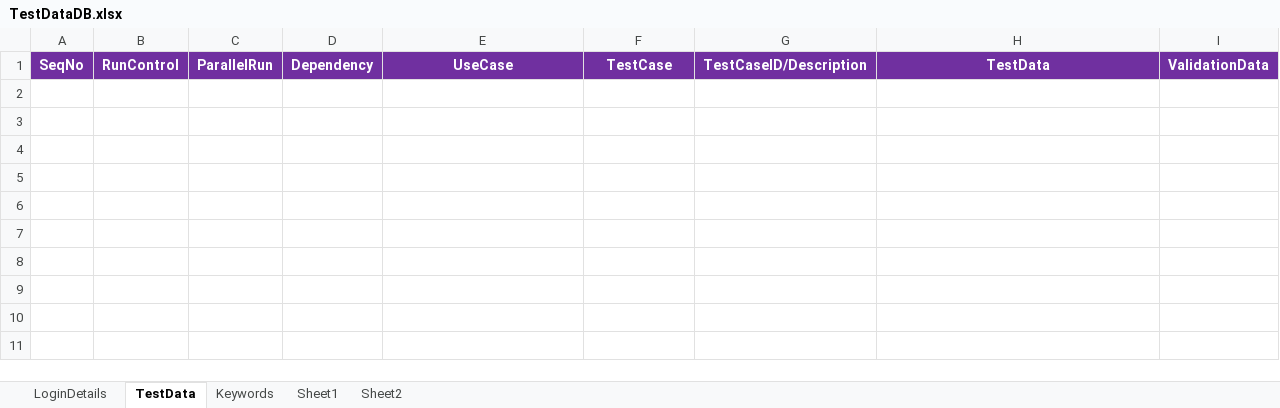
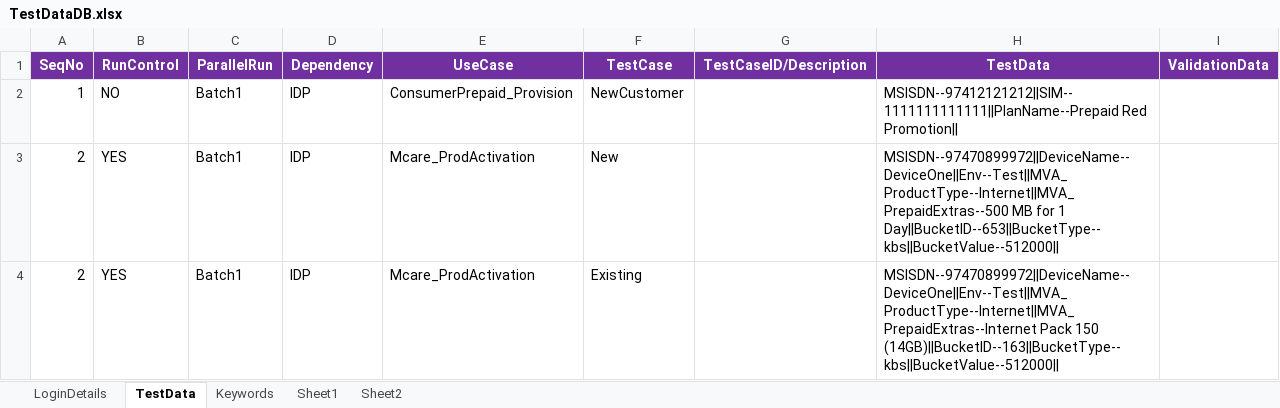
Before and after one commit to imran0404y/VFQA_Parallel, an Excel workbook: Framework/Database/TestDataDB.xlsx, sheet TestData, drawn as a sheet; values as stored, in another font and other column widths than the file's, no borders; the diff names each change by its address in the sheet, - before the commit and + after, or states it on an @@ line.

```diff
--- a/Framework/Database/TestDataDB.xlsx (sheet TestData)
+++ b/Framework/Database/TestDataDB.xlsx (sheet TestData)
+row 2: 1 | NO | Batch1 | IDP | ConsumerPrepaid_Provision | NewCustomer |  | MSISDN--97412121212||SIM--1111111111111||PlanName--Prepaid Red Promotion
+row 3: 2 | YES | Batch1 | IDP | Mcare_ProdActivation | New |  | MSISDN--97470899972||DeviceName--DeviceOne||Env--Test||MVA_ProductType--Internet||MVA_PrepaidExtras--500 MB for 1 Day||BucketID--653||BucketType--kbs||BucketValue--512000
+row 4: 2 | YES | Batch1 | IDP | Mcare_ProdActivation | Existing |  | MSISDN--97470899972||DeviceName--DeviceOne||Env--Test||MVA_ProductType--Internet||MVA_PrepaidExtras--Internet Pack 150 (14GB)||BucketID--163||BucketType--kbs||BucketValue--512000
```
Also changed, not shown: sheet LoginDetails, sheet Keywords, Directory/VFQA_TestDesign.xlsm, 32 other files.
